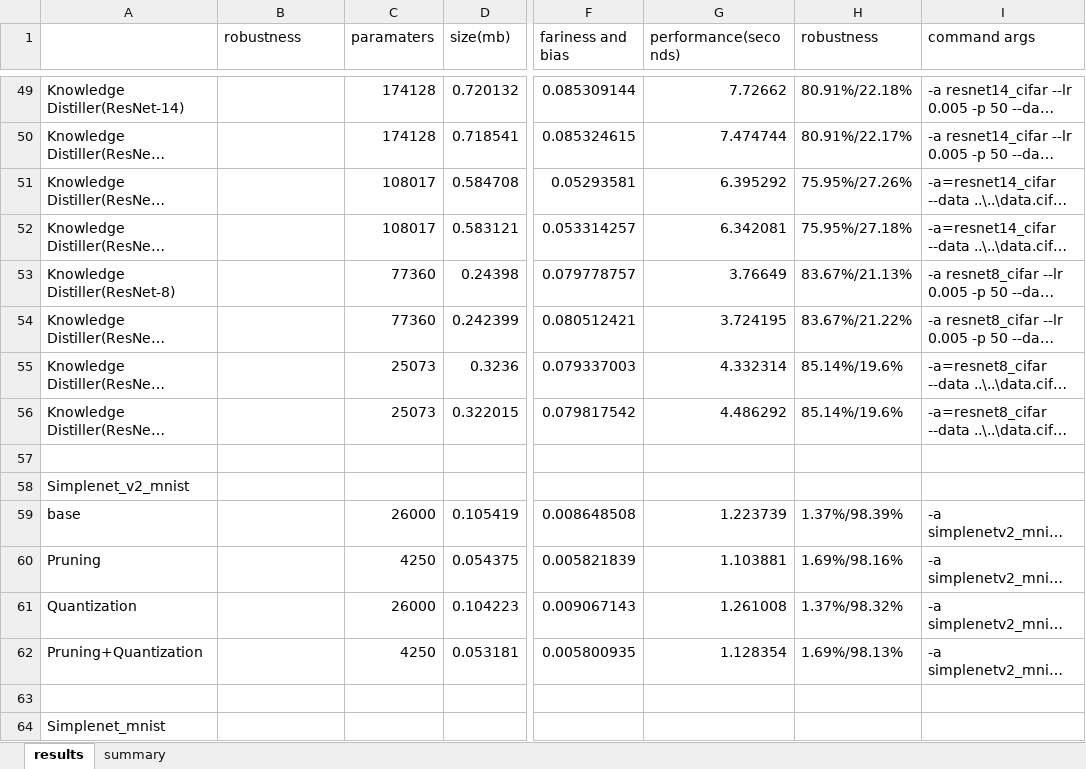
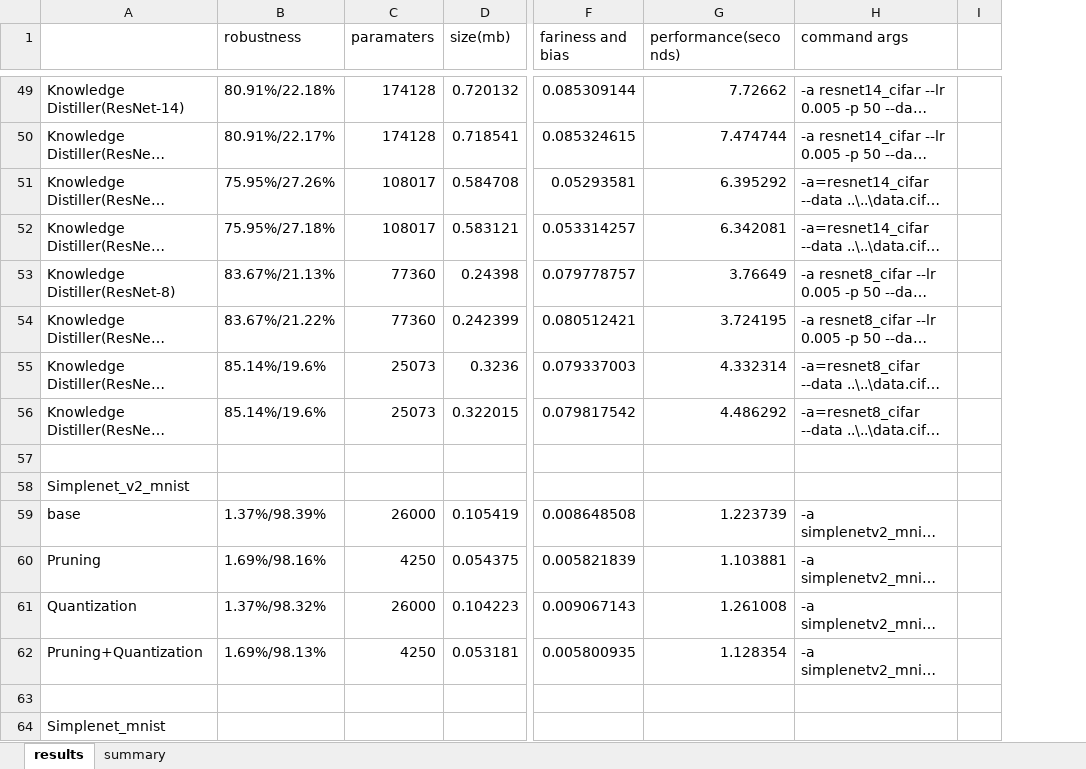
Before and after one commit to Flamexmt/evaluate-project, an Excel workbook: compression-result.xlsx, sheet results, drawn as a sheet; only a part is shown, gaps mark what is left out; long unchanged cells end in …; values as stored, in another font and other column widths than the file's, no borders; removed rows and columns are numbered as before the commit, all else as after; the diff covers the shown part only; the diff names each change by its address in the sheet, - before the commit and + after, or states it on an @@ line.

```diff
--- a/compression-result.xlsx (sheet results)
+++ b/compression-result.xlsx (sheet results)
-column H (robustness), rows 49-62: 80.91%/22.18% | 80.91%/22.17% | 75.95%/27.26% | 75.95%/27.18% | 83.67%/21.13% | 83.67%/21.22% | 85.14%/19.6% | 85.14%/19.6% |  |  | 1.37%/98.39% | 1.69%/98.16% | 1.37%/98.32% | 1.69%/98.13%
+column I, empty
-B49 (robustness): (empty)
+B49 (robustness): 80.91%/22.18%
-B50 (robustness): (empty)
+B50 (robustness): 80.91%/22.17%
-B51 (robustness): (empty)
+B51 (robustness): 75.95%/27.26%
-B52 (robustness): (empty)
+B52 (robustness): 75.95%/27.18%
-B53 (robustness): (empty)
+B53 (robustness): 83.67%/21.13%
-B54 (robustness): (empty)
+B54 (robustness): 83.67%/21.22%
-B55:B56 (robustness): (empty)
+B55:B56 (robustness): 85.14%/19.6%
-B59 (robustness): (empty)
+B59 (robustness): 1.37%/98.39%
-B60 (robustness): (empty)
+B60 (robustness): 1.69%/98.16%
-B61 (robustness): (empty)
+B61 (robustness): 1.37%/98.32%
-B62 (robustness): (empty)
+B62 (robustness): 1.69%/98.13%
```
Also changed, not shown: 13 added rows, 13 removed rows and 62 edited cells elsewhere in this sheet, 2 other files.
